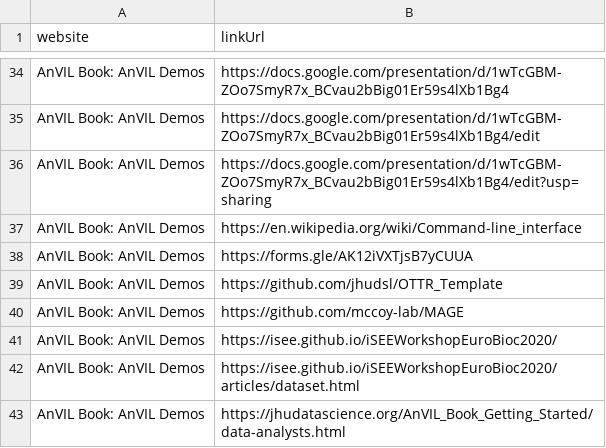
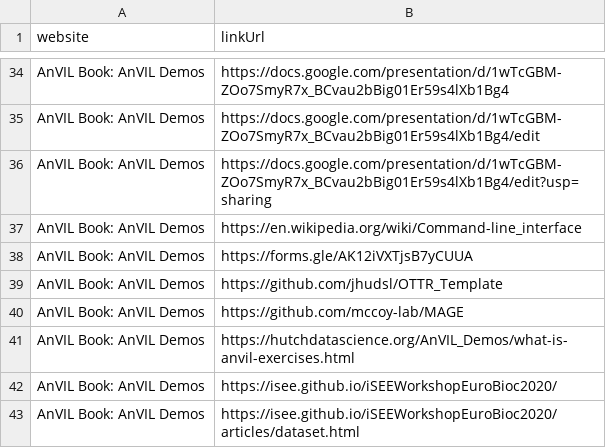
Before and after one commit to fhdsl/AnVIL_Outreach_Metrics, a TSV file: metricminer_data/ga/ga_link_clicks.tsv, drawn as a sheet; only a part is shown, gaps mark what is left out; the shorter side is filled out with more unchanged rows.

```diff
--- a/metricminer_data/ga/ga_link_clicks.tsv
+++ b/metricminer_data/ga/ga_link_clicks.tsv
@@ -40,2 +40,3 @@ AnVIL Book: AnVIL Demos	https://github.com/jhudsl/OTTR_Template
 AnVIL Book: AnVIL Demos	https://github.com/mccoy-lab/MAGE
+AnVIL Book: AnVIL Demos	https://hutchdatascience.org/AnVIL_Demos/what-is-anvil-exercises.html
 AnVIL Book: AnVIL Demos	https://isee.github.io/iSEEWorkshopEuroBioc2020/
```
Also changed, not shown: metricminer_data/ga/ga_metrics.tsv, 1 other file.
